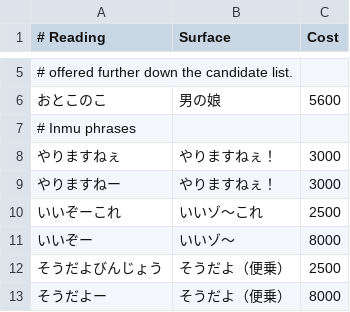
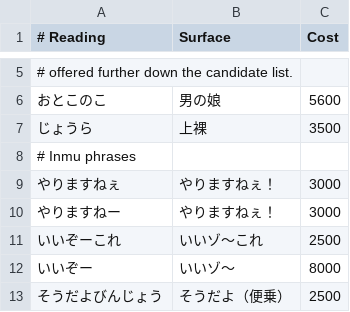
Before and after one commit to frost-1256/sweet-ime, a TSV file: crates/engine/src/net_slang.tsv, drawn as a sheet; only a part is shown, gaps mark what is left out; the shorter side is filled out with more unchanged rows.

```diff
--- a/crates/engine/src/net_slang.tsv
+++ b/crates/engine/src/net_slang.tsv
@@ -6,2 +6,3 @@
 おとこのこ	男の娘	5600
+じょうら	上裸	3500
 # Inmu phrases
```
Also changed, not shown: crates/dictc/src/compounds.tsv, crates/dictc/src/cost_adjustments.tsv, 31 other files.
